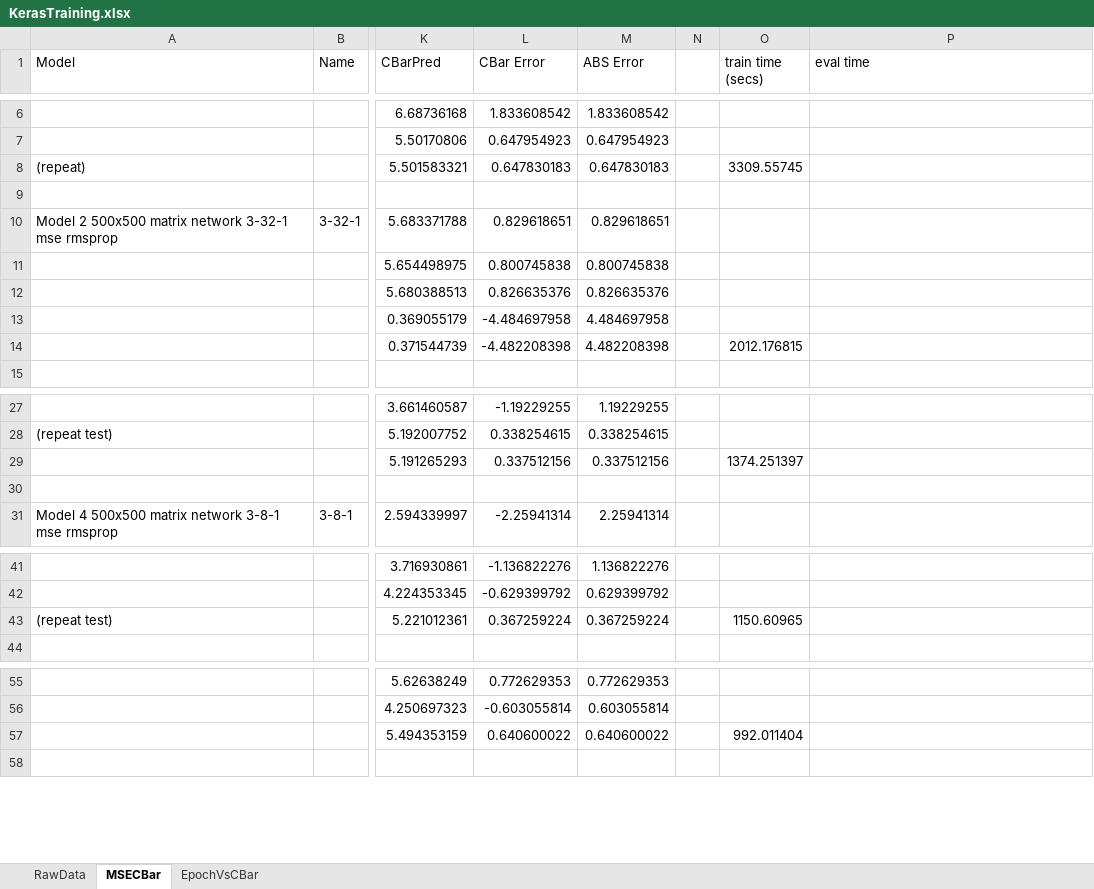
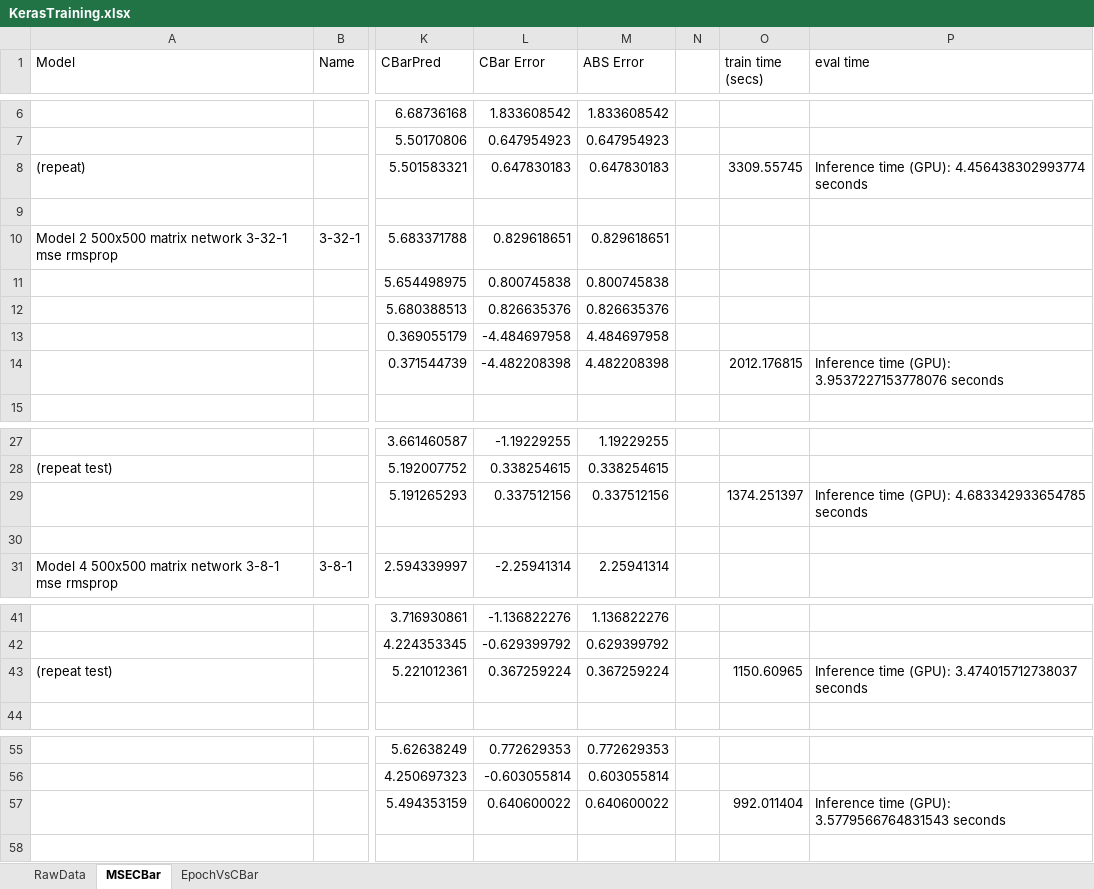
Before and after one commit to maptube/UMaaS, an Excel workbook: results/KerasTraining.xlsx, sheet MSECBar, drawn as a sheet; only a part is shown, gaps mark what is left out; values as stored, in another font and other column widths than the file's, no borders; the diff covers the shown part only; the diff names each change by its address in the sheet, - before the commit and + after, or states it on an @@ line.

Commit message:
updates to training

```diff
--- a/results/KerasTraining.xlsx (sheet MSECBar)
+++ b/results/KerasTraining.xlsx (sheet MSECBar)
-P8 (eval time): (empty)
+P8 (eval time): Inference time (GPU): 4.456438302993774 seconds
-P14 (eval time): (empty)
+P14 (eval time): Inference time (GPU): 3.9537227153778076 seconds
-P29 (eval time): (empty)
+P29 (eval time): Inference time (GPU): 4.683342933654785 seconds
-P43 (eval time): (empty)
+P43 (eval time): Inference time (GPU): 3.474015712738037 seconds
-P57 (eval time): (empty)
+P57 (eval time): Inference time (GPU): 3.5779566764831543 seconds
```
Also changed, not shown: 1 edited cell elsewhere in this sheet, charts or pictures, 3 other files.
